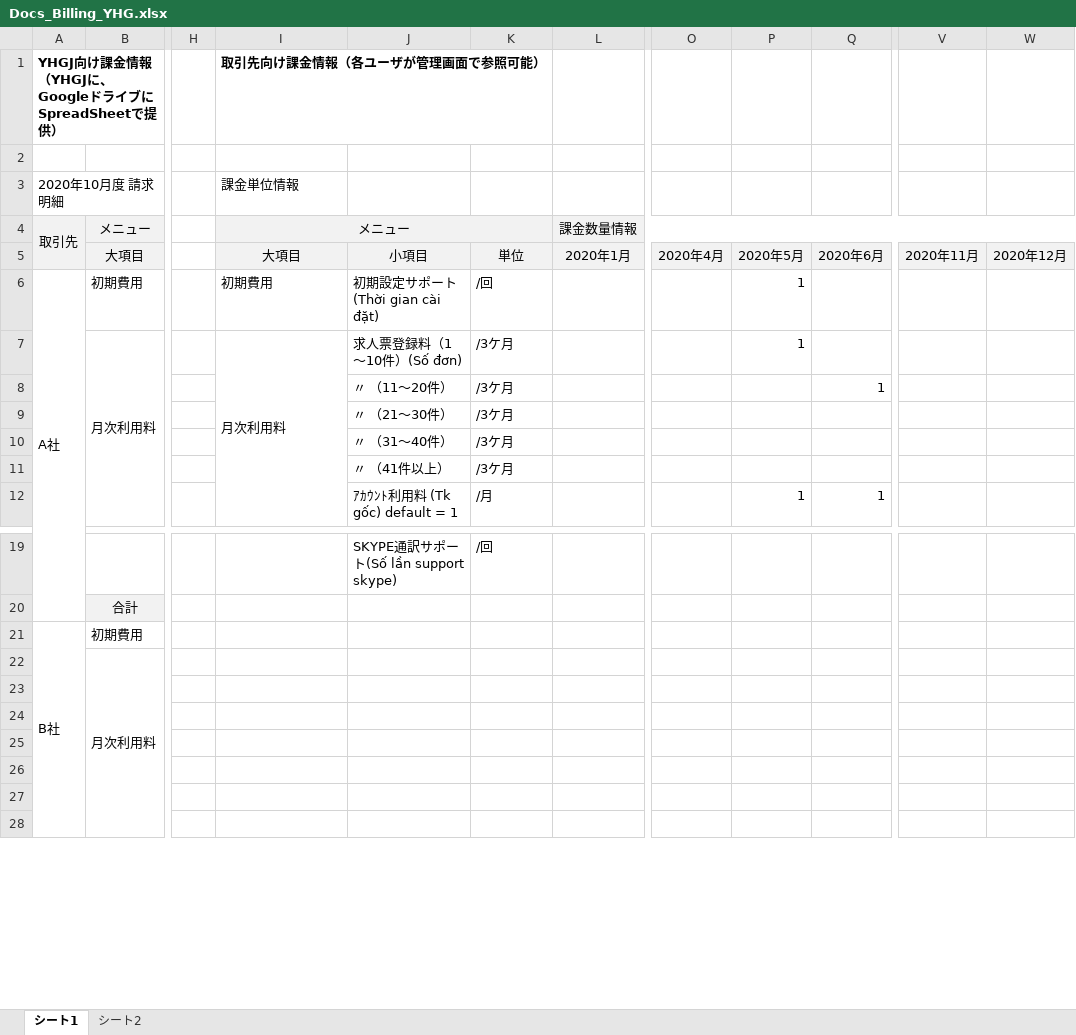
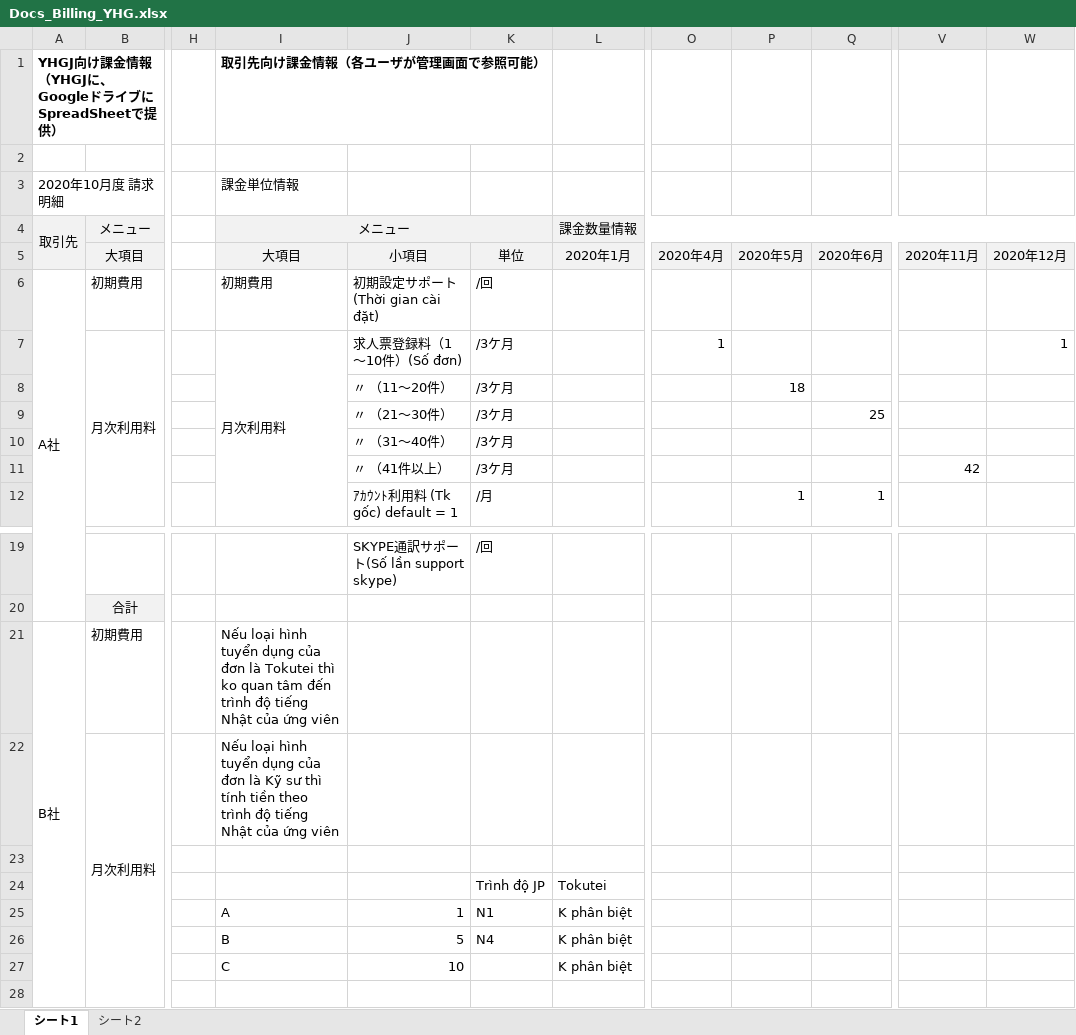
Before and after one commit to vuducthuong1102/japanwork-product, an Excel workbook: Docs/Billing/Docs_Billing_YHG.xlsx, sheet シート1, drawn as a sheet; only a part is shown, gaps mark what is left out; values as stored, in another font and other column widths than the file's, no borders; the diff names each change by its address in the sheet, - before the commit and + after, or states it on an @@ line.

Commit message:
Update ignore list

```diff
--- a/Docs/Billing/Docs_Billing_YHG.xlsx (sheet シート1)
+++ b/Docs/Billing/Docs_Billing_YHG.xlsx (sheet シート1)
-P6:P7: 1
+P6:P7: (empty)
-O7: (empty)
+O7: 1
-W7: (empty)
+W7: 1
-P8: (empty)
+P8: 18
-Q8: 1
+Q8: (empty)
-Q9: (empty)
+Q9: 25
-V11: (empty)
+V11: 42
-I21 (メニュー): (empty)
+I21 (メニュー): Nếu loại hình tuyển dụng của đơn là Tokutei thì ko quan tâm đến trình độ tiếng Nhật của ứng viên
-I22 (メニュー): (empty)
+I22 (メニュー): Nếu loại hình tuyển dụng của đơn là Kỹ sư thì tính tiền theo trình độ tiếng Nhật của ứng viên
-K24: (empty)
+K24: Trình độ JP
-L24 (課金数量情報): (empty)
+L24 (課金数量情報): Tokutei
-I25 (メニュー): (empty)
+I25 (メニュー): A
-J25: (empty)
+J25: 1
-K25: (empty)
+K25: N1
-L25:L27 (課金数量情報): (empty)
+L25:L27 (課金数量情報): K phân biệt
-I26 (メニュー): (empty)
+I26 (メニュー): B
-J26: (empty)
+J26: 5
-K26: (empty)
+K26: N4
-I27 (メニュー): (empty)
+I27 (メニュー): C
-J27: (empty)
+J27: 10
```
Also changed, not shown: 3 other files.
